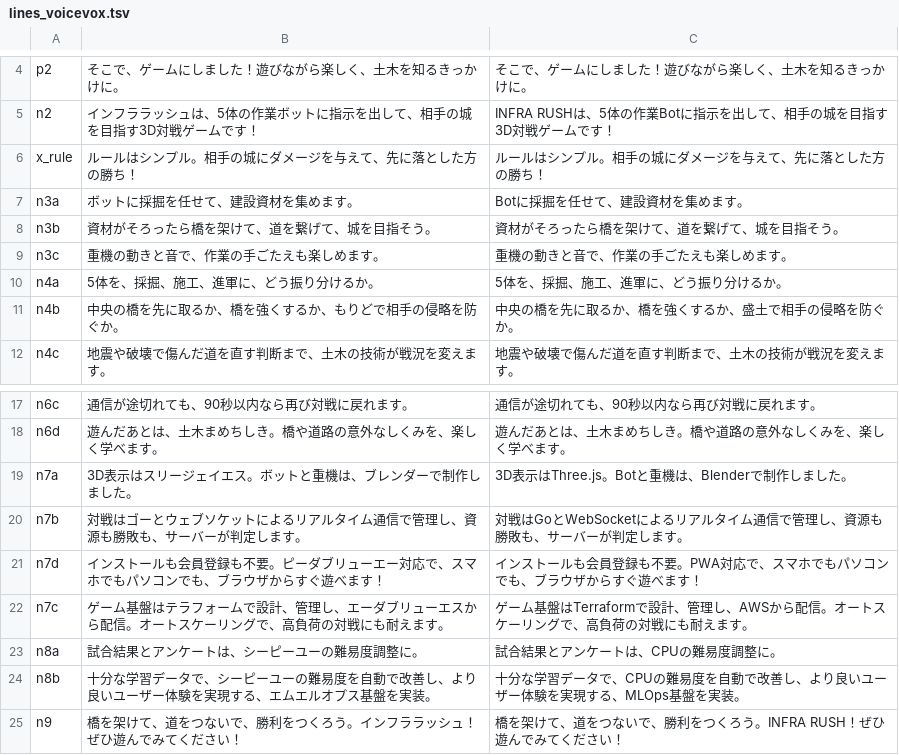
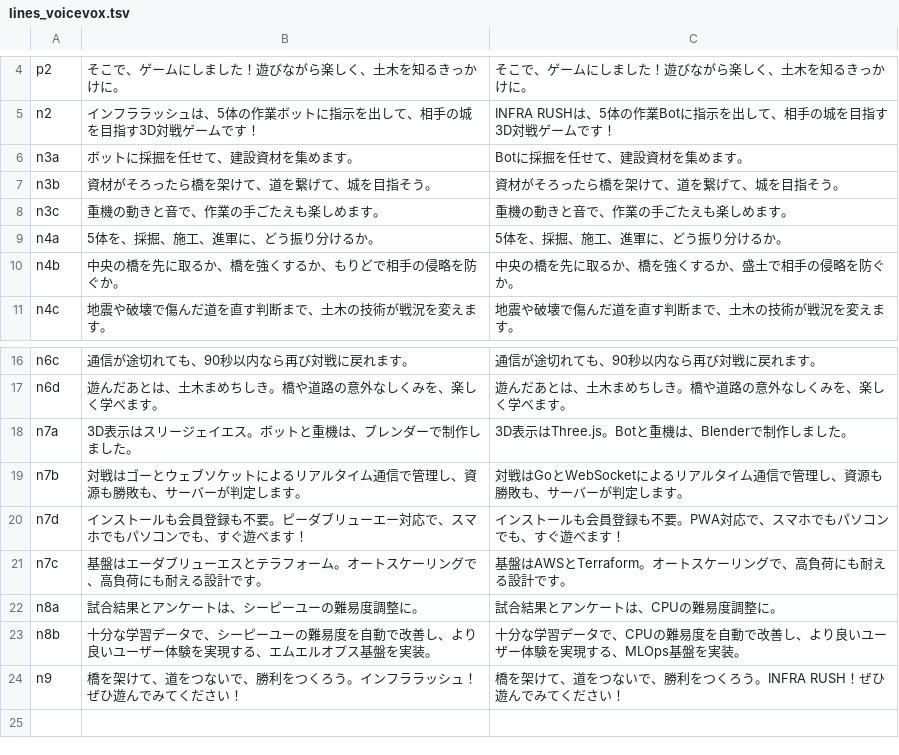
Before and after one commit to NUMaters/infra-rush, a TSV file: tmp-aivis-vo/voicevox/vo/lines_voicevox.tsv, drawn as a sheet; only a part is shown, gaps mark what is left out.

```diff
--- a/tmp-aivis-vo/voicevox/vo/lines_voicevox.tsv
+++ b/tmp-aivis-vo/voicevox/vo/lines_voicevox.tsv
@@ -5,3 +5,2 @@ p2	そこで、ゲームにしました！遊びながら楽しく、土木を
 n2	インフララッシュは、5体の作業ボットに指示を出して、相手の城を目指す3D対戦ゲームです！	INFRA RUSHは、5体の作業Botに指示を出して、相手の城を目指す3D対戦ゲームです！
-x_rule	ルールはシンプル。相手の城にダメージを与えて、先に落とした方の勝ち！	ルールはシンプル。相手の城にダメージを与えて、先に落とした方の勝ち！
 n3a	ボットに採掘を任せて、建設資材を集めます。	Botに採掘を任せて、建設資材を集めます。
@@ -20,4 +19,4 @@ n7a	3D表示はスリージェイエス。ボットと重機は、ブレンダ
 n7b	対戦はゴーとウェブソケットによるリアルタイム通信で管理し、資源も勝敗も、サーバーが判定します。	対戦はGoとWebSocketによるリアルタイム通信で管理し、資源も勝敗も、サーバーが判定します。
-n7d	インストールも会員登録も不要。ピーダブリューエー対応で、スマホでもパソコンでも、ブラウザからすぐ遊べます！	インストールも会員登録も不要。PWA対応で、スマホでもパソコンでも、ブラウザからすぐ遊べます！
-n7c	ゲーム基盤はテラフォームで設計、管理し、エーダブリューエスから配信。オートスケーリングで、高負荷の対戦にも耐えます。	ゲーム基盤はTerraformで設計、管理し、AWSから配信。オートスケーリングで、高負荷の対戦にも耐えます。
+n7d	インストールも会員登録も不要。ピーダブリューエー対応で、スマホでもパソコンでも、すぐ遊べます！	インストールも会員登録も不要。PWA対応で、スマホでもパソコンでも、すぐ遊べます！
+n7c	基盤はエーダブリューエスとテラフォーム。オートスケーリングで、高負荷にも耐える設計です。	基盤はAWSとTerraform。オートスケーリングで、高負荷にも耐える設計です。
 n8a	試合結果とアンケートは、シーピーユーの難易度調整に。	試合結果とアンケートは、CPUの難易度調整に。
```
Also changed, not shown: 1 other file.
